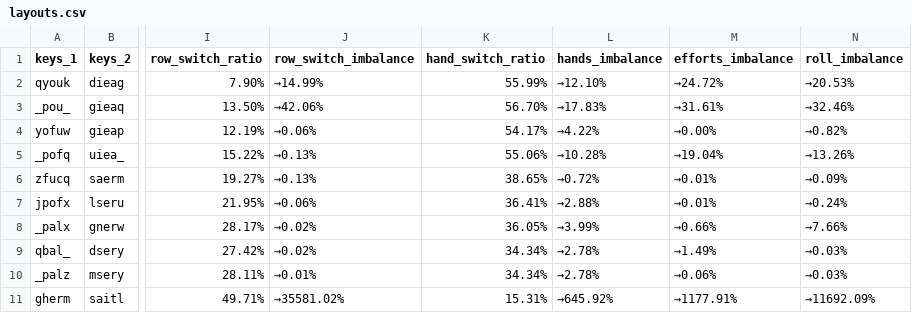
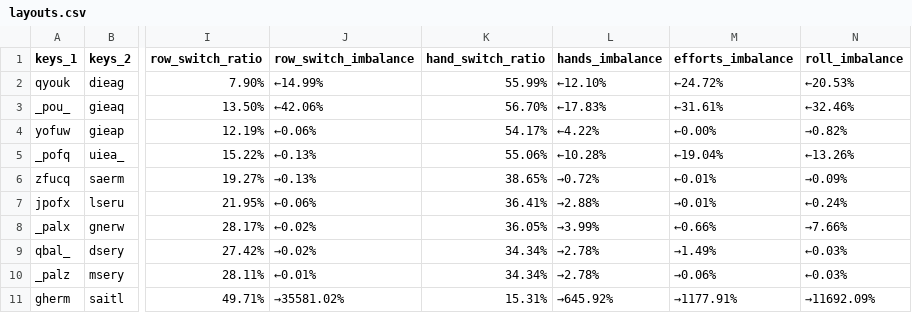
Before and after one commit to sgaliamov/keyvolve, a CSV file: data/layouts.csv, drawn as a sheet; only a part is shown, gaps mark what is left out; the diff names each change by its address in the sheet, - before the commit and + after, or states it on an @@ line.

Commit message:
Enhance documentation for imbalance calculations and add tests for directional symbols

```diff
--- a/data/layouts.csv
+++ b/data/layouts.csv
-J2 (row_switch_imbalance): →14.99%
+J2 (row_switch_imbalance): ←14.99%
-L2 (hands_imbalance): →12.10%
+L2 (hands_imbalance): ←12.10%
-M2 (efforts_imbalance): →24.72%
+M2 (efforts_imbalance): ←24.72%
-N2 (roll_imbalance): →20.53%
+N2 (roll_imbalance): ←20.53%
-J3 (row_switch_imbalance): →42.06%
+J3 (row_switch_imbalance): ←42.06%
-L3 (hands_imbalance): →17.83%
+L3 (hands_imbalance): ←17.83%
-M3 (efforts_imbalance): →31.61%
+M3 (efforts_imbalance): ←31.61%
-N3 (roll_imbalance): →32.46%
+N3 (roll_imbalance): ←32.46%
-J4 (row_switch_imbalance): →0.06%
+J4 (row_switch_imbalance): ←0.06%
-L4 (hands_imbalance): →4.22%
+L4 (hands_imbalance): ←4.22%
-M4 (efforts_imbalance): →0.00%
+M4 (efforts_imbalance): ←0.00%
-J5 (row_switch_imbalance): →0.13%
+J5 (row_switch_imbalance): ←0.13%
-L5 (hands_imbalance): →10.28%
+L5 (hands_imbalance): ←10.28%
-M5 (efforts_imbalance): →19.04%
+M5 (efforts_imbalance): ←19.04%
-N5 (roll_imbalance): →13.26%
+N5 (roll_imbalance): ←13.26%
-M6 (efforts_imbalance): →0.01%
+M6 (efforts_imbalance): ←0.01%
-J7 (row_switch_imbalance): →0.06%
+J7 (row_switch_imbalance): ←0.06%
-N7 (roll_imbalance): →0.24%
+N7 (roll_imbalance): ←0.24%
-J8 (row_switch_imbalance): →0.02%
+J8 (row_switch_imbalance): ←0.02%
-M8 (efforts_imbalance): →0.66%
+M8 (efforts_imbalance): ←0.66%
-N9:N10 (roll_imbalance): →0.03%
+N9:N10 (roll_imbalance): ←0.03%
-J10 (row_switch_imbalance): →0.01%
+J10 (row_switch_imbalance): ←0.01%
```
Also changed, not shown: 2 other files.
